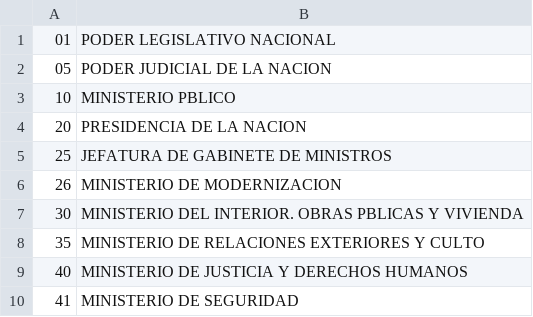
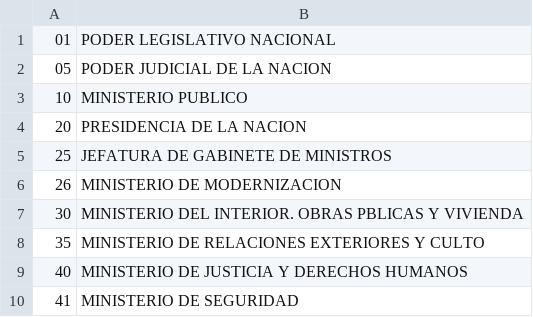
Before and after one commit to aumaza/eSiral, a CSV file: docs/jurisdiccion.csv, drawn as a sheet; only a part is shown.

```diff
--- a/docs/jurisdiccion.csv
+++ b/docs/jurisdiccion.csv
@@ -2,3 +2,3 @@
 05,PODER JUDICIAL DE LA NACION
-10,MINISTERIO PBLICO
+10,MINISTERIO PUBLICO
 20,PRESIDENCIA DE LA NACION
```
Also changed, not shown: 3 other files.
